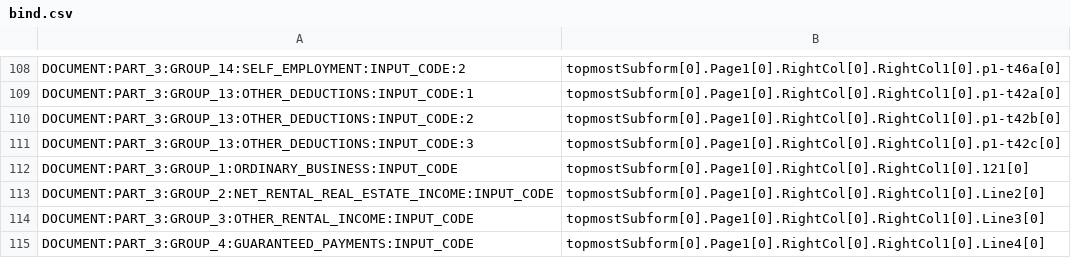
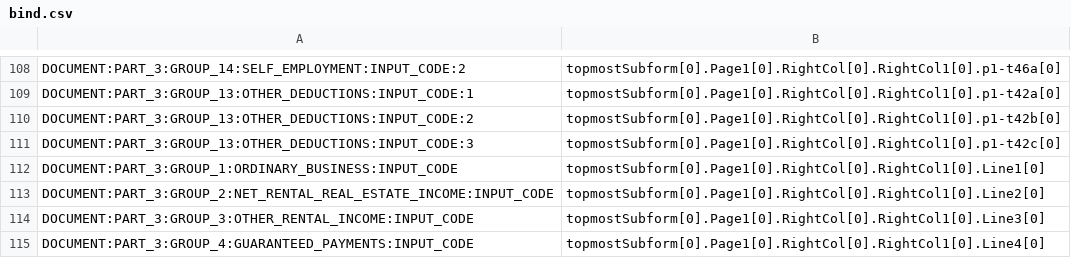
Before and after one commit to shahrukhqasim/k-1-parsing, a CSV file: data/processing/bind.csv, drawn as a sheet; only a part is shown, gaps mark what is left out; the diff names each change by its address in the sheet, - before the commit and + after, or states it on an @@ line.

```diff
--- a/data/processing/bind.csv
+++ b/data/processing/bind.csv
-B112: topmostSubform[0].Page1[0].RightCol[0].RightCol1[0].121[0]
+B112: topmostSubform[0].Page1[0].RightCol[0].RightCol1[0].Line1[0]
```
Also changed, not shown: 1 other file.
